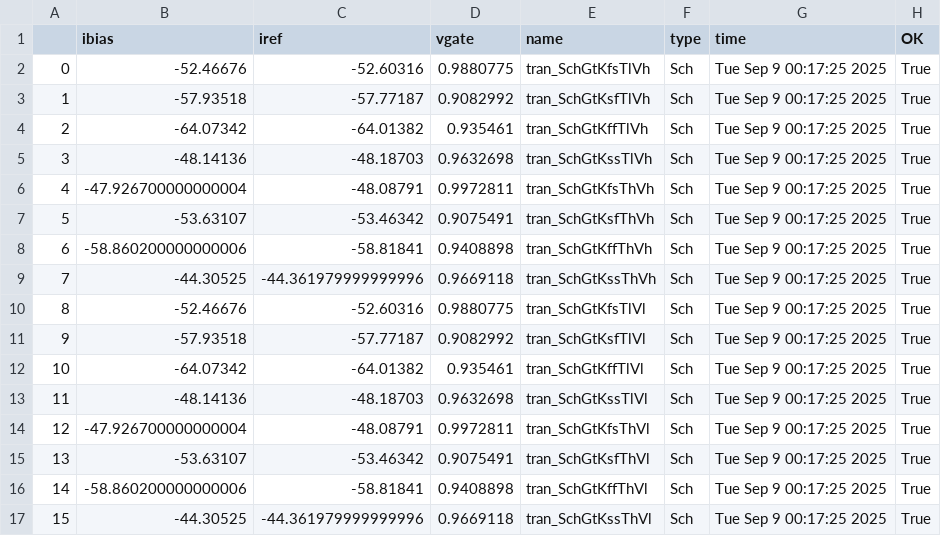
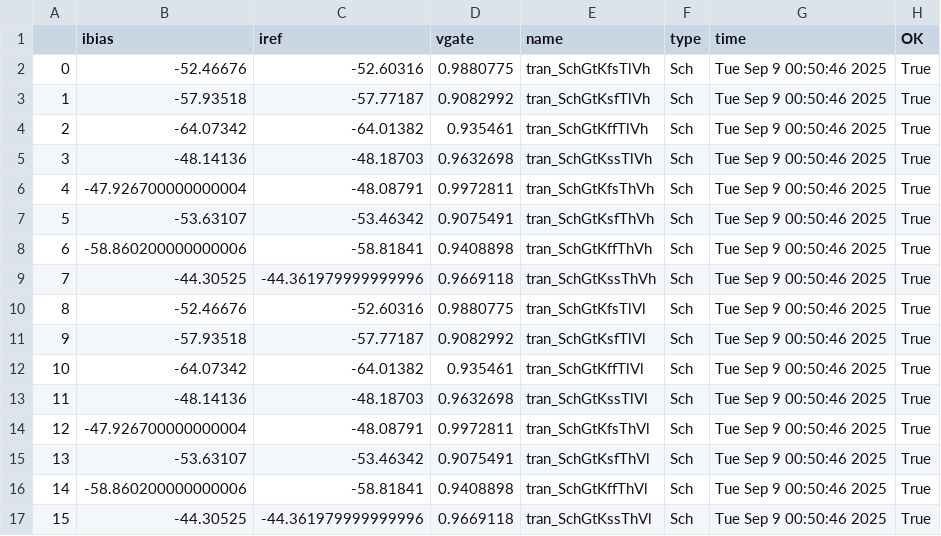
Before and after one commit to analogicus/lelo_tord_sky130A, a CSV file: sim/simple_nmos_current_source/results/tran_Sch_etc.csv, drawn as a sheet.

```diff
--- a/sim/simple_nmos_current_source/results/tran_Sch_etc.csv
+++ b/sim/simple_nmos_current_source/results/tran_Sch_etc.csv
@@ -1,17 +1,17 @@
 ,ibias,iref,vgate,name,type,time,OK
-0,-52.46676,-52.60316,0.9880775,tran_SchGtKfsTlVh,Sch,Tue Sep  9 00:17:25 2025,True
-1,-57.93518,-57.77187,0.9082992,tran_SchGtKsfTlVh,Sch,Tue Sep  9 00:17:25 2025,True
-2,-64.07342,-64.01382,0.935461,tran_SchGtKffTlVh,Sch,Tue Sep  9 00:17:25 2025,True
-3,-48.14136,-48.18703,0.9632698,tran_SchGtKssTlVh,Sch,Tue Sep  9 00:17:25 2025,True
-4,-47.926700000000004,-48.08791,0.9972811,tran_SchGtKfsThVh,Sch,Tue Sep  9 00:17:25 2025,True
-5,-53.63107,-53.46342,0.9075491,tran_SchGtKsfThVh,Sch,Tue Sep  9 00:17:25 2025,True
-6,-58.860200000000006,-58.81841,0.9408898,tran_SchGtKffThVh,Sch,Tue Sep  9 00:17:25 2025,True
-7,-44.30525,-44.361979999999996,0.9669118,tran_SchGtKssThVh,Sch,Tue Sep  9 00:17:25 2025,True
-8,-52.46676,-52.60316,0.9880775,tran_SchGtKfsTlVl,Sch,Tue Sep  9 00:17:25 2025,True
-9,-57.93518,-57.77187,0.9082992,tran_SchGtKsfTlVl,Sch,Tue Sep  9 00:17:25 2025,True
-10,-64.07342,-64.01382,0.935461,tran_SchGtKffTlVl,Sch,Tue Sep  9 00:17:25 2025,True
-11,-48.14136,-48.18703,0.9632698,tran_SchGtKssTlVl,Sch,Tue Sep  9 00:17:25 2025,True
-12,-47.926700000000004,-48.08791,0.9972811,tran_SchGtKfsThVl,Sch,Tue Sep  9 00:17:25 2025,True
-13,-53.63107,-53.46342,0.9075491,tran_SchGtKsfThVl,Sch,Tue Sep  9 00:17:25 2025,True
-14,-58.860200000000006,-58.81841,0.9408898,tran_SchGtKffThVl,Sch,Tue Sep  9 00:17:25 2025,True
-15,-44.30525,-44.361979999999996,0.9669118,tran_SchGtKssThVl,Sch,Tue Sep  9 00:17:25 2025,True
+0,-52.46676,-52.60316,0.9880775,tran_SchGtKfsTlVh,Sch,Tue Sep  9 00:50:46 2025,True
+1,-57.93518,-57.77187,0.9082992,tran_SchGtKsfTlVh,Sch,Tue Sep  9 00:50:46 2025,True
+2,-64.07342,-64.01382,0.935461,tran_SchGtKffTlVh,Sch,Tue Sep  9 00:50:46 2025,True
+3,-48.14136,-48.18703,0.9632698,tran_SchGtKssTlVh,Sch,Tue Sep  9 00:50:46 2025,True
+4,-47.926700000000004,-48.08791,0.9972811,tran_SchGtKfsThVh,Sch,Tue Sep  9 00:50:46 2025,True
+5,-53.63107,-53.46342,0.9075491,tran_SchGtKsfThVh,Sch,Tue Sep  9 00:50:46 2025,True
+6,-58.860200000000006,-58.81841,0.9408898,tran_SchGtKffThVh,Sch,Tue Sep  9 00:50:46 2025,True
+7,-44.30525,-44.361979999999996,0.9669118,tran_SchGtKssThVh,Sch,Tue Sep  9 00:50:46 2025,True
+8,-52.46676,-52.60316,0.9880775,tran_SchGtKfsTlVl,Sch,Tue Sep  9 00:50:46 2025,True
+9,-57.93518,-57.77187,0.9082992,tran_SchGtKsfTlVl,Sch,Tue Sep  9 00:50:46 2025,True
+10,-64.07342,-64.01382,0.935461,tran_SchGtKffTlVl,Sch,Tue Sep  9 00:50:46 2025,True
+11,-48.14136,-48.18703,0.9632698,tran_SchGtKssTlVl,Sch,Tue Sep  9 00:50:46 2025,True
+12,-47.926700000000004,-48.08791,0.9972811,tran_SchGtKfsThVl,Sch,Tue Sep  9 00:50:46 2025,True
+13,-53.63107,-53.46342,0.9075491,tran_SchGtKsfThVl,Sch,Tue Sep  9 00:50:46 2025,True
+14,-58.860200000000006,-58.81841,0.9408898,tran_SchGtKffThVl,Sch,Tue Sep  9 00:50:46 2025,True
+15,-44.30525,-44.361979999999996,0.9669118,tran_SchGtKssThVl,Sch,Tue Sep  9 00:50:46 2025,True
```
Also changed, not shown: sim/characterization/results/tran_Sch_etc.csv, sim/characterization/results/tran_Sch_mc.csv, 23 other files.
